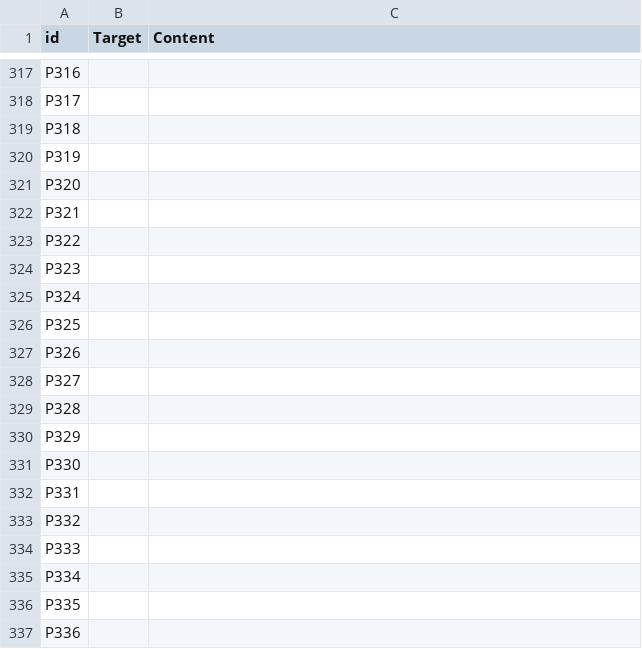
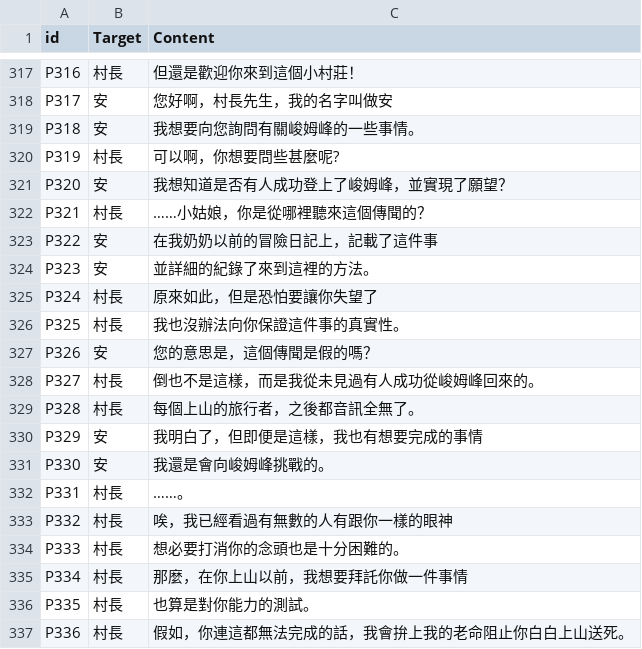
Before and after one commit to kyon125/until_sunset2, a CSV file: Assets/Resources/Plot.csv, drawn as a sheet; only a part is shown, gaps mark what is left out; the diff covers the shown part only; the diff names each change by its address in the sheet, - before the commit and + after, or states it on an @@ line.

```diff
--- a/Assets/Resources/Plot.csv
+++ b/Assets/Resources/Plot.csv
-B317 (Target): (empty)
+B317 (Target): 村長
-C317 (Content): (empty)
+C317 (Content): 但還是歡迎你來到這個小村莊！
-B318:B319 (Target): (empty)
+B318:B319 (Target): 安
-C318 (Content): (empty)
+C318 (Content): 您好啊，村長先生，我的名字叫做安
-C319 (Content): (empty)
+C319 (Content): 我想要向您詢問有關峻姆峰的一些事情。
-B320 (Target): (empty)
+B320 (Target): 村長
-C320 (Content): (empty)
+C320 (Content): 可以啊，你想要問些甚麼呢?
-B321 (Target): (empty)
+B321 (Target): 安
-C321 (Content): (empty)
+C321 (Content): 我想知道是否有人成功登上了峻姆峰，並實現了願望？
-B322 (Target): (empty)
+B322 (Target): 村長
-C322 (Content): (empty)
+C322 (Content): ……小姑娘，你是從哪裡聽來這個傳聞的？
-B323:B324 (Target): (empty)
+B323:B324 (Target): 安
-C323 (Content): (empty)
+C323 (Content): 在我奶奶以前的冒險日記上，記載了這件事
-C324 (Content): (empty)
+C324 (Content): 並詳細的紀錄了來到這裡的方法。
-B325:B326 (Target): (empty)
+B325:B326 (Target): 村長
-C325 (Content): (empty)
+C325 (Content): 原來如此，但是恐怕要讓你失望了
-C326 (Content): (empty)
+C326 (Content): 我也沒辦法向你保證這件事的真實性。
-B327 (Target): (empty)
+B327 (Target): 安
-C327 (Content): (empty)
+C327 (Content): 您的意思是，這個傳聞是假的嗎？
-B328:B329 (Target): (empty)
+B328:B329 (Target): 村長
-C328 (Content): (empty)
+C328 (Content): 倒也不是這樣，而是我從未見過有人成功從峻姆峰回來的。
-C329 (Content): (empty)
+C329 (Content): 每個上山的旅行者，之後都音訊全無了。
-B330:B331 (Target): (empty)
+B330:B331 (Target): 安
-C330 (Content): (empty)
+C330 (Content): 我明白了，但即便是這樣，我也有想要完成的事情
-C331 (Content): (empty)
+C331 (Content): 我還是會向峻姆峰挑戰的。
-B332:B337 (Target): (empty)
+B332:B337 (Target): 村長
-C332 (Content): (empty)
+C332 (Content): ……。
-C333 (Content): (empty)
+C333 (Content): 唉，我已經看過有無數的人有跟你一樣的眼神
-C334 (Content): (empty)
+C334 (Content): 想必要打消你的念頭也是十分困難的。
-C335 (Content): (empty)
+C335 (Content): 那麼，在你上山以前，我想要拜託你做一件事情
-C336 (Content): (empty)
+C336 (Content): 也算是對你能力的測試。
-C337 (Content): (empty)
+C337 (Content): 假如，你連這都無法完成的話，我會拚上我的老命阻止你白白上山送死。
```
Also changed, not shown: 54 edited cells elsewhere in this file, Assets/Resources/database.csv, 30 other files.
